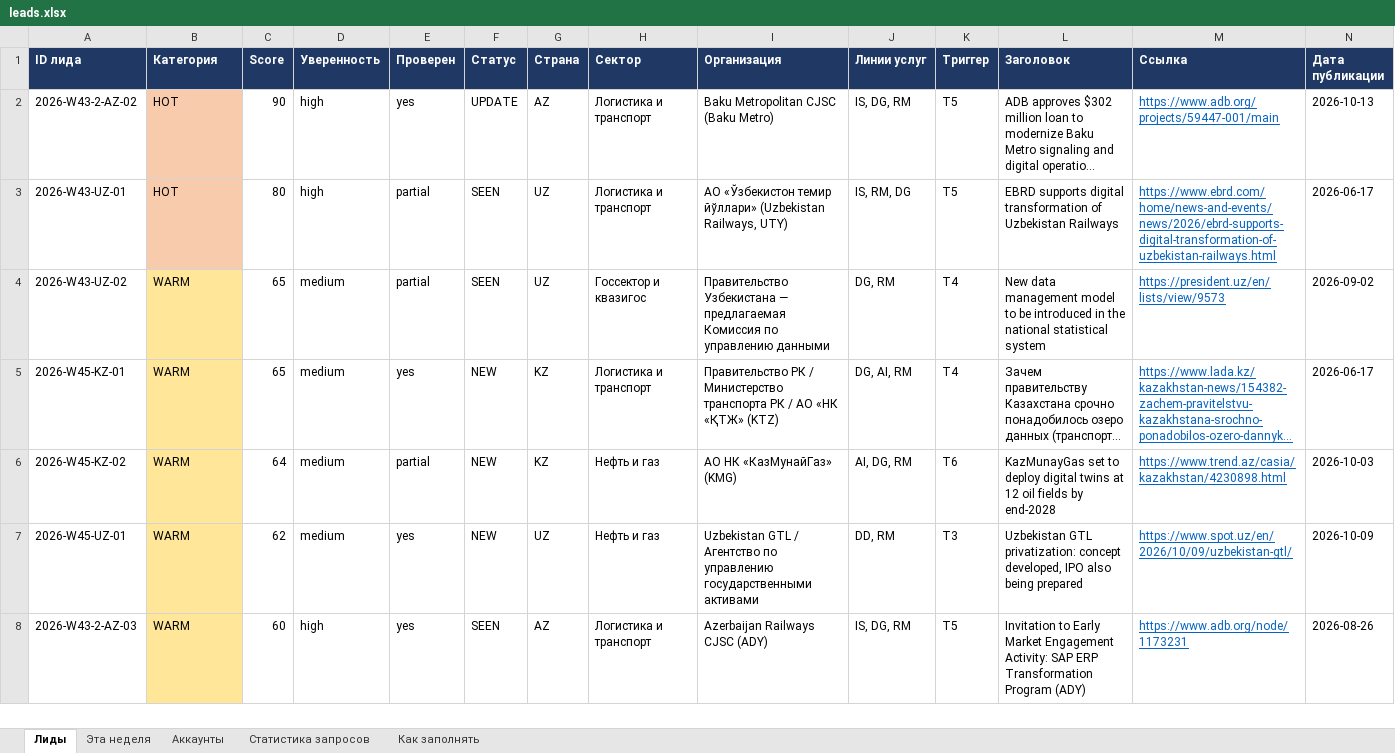
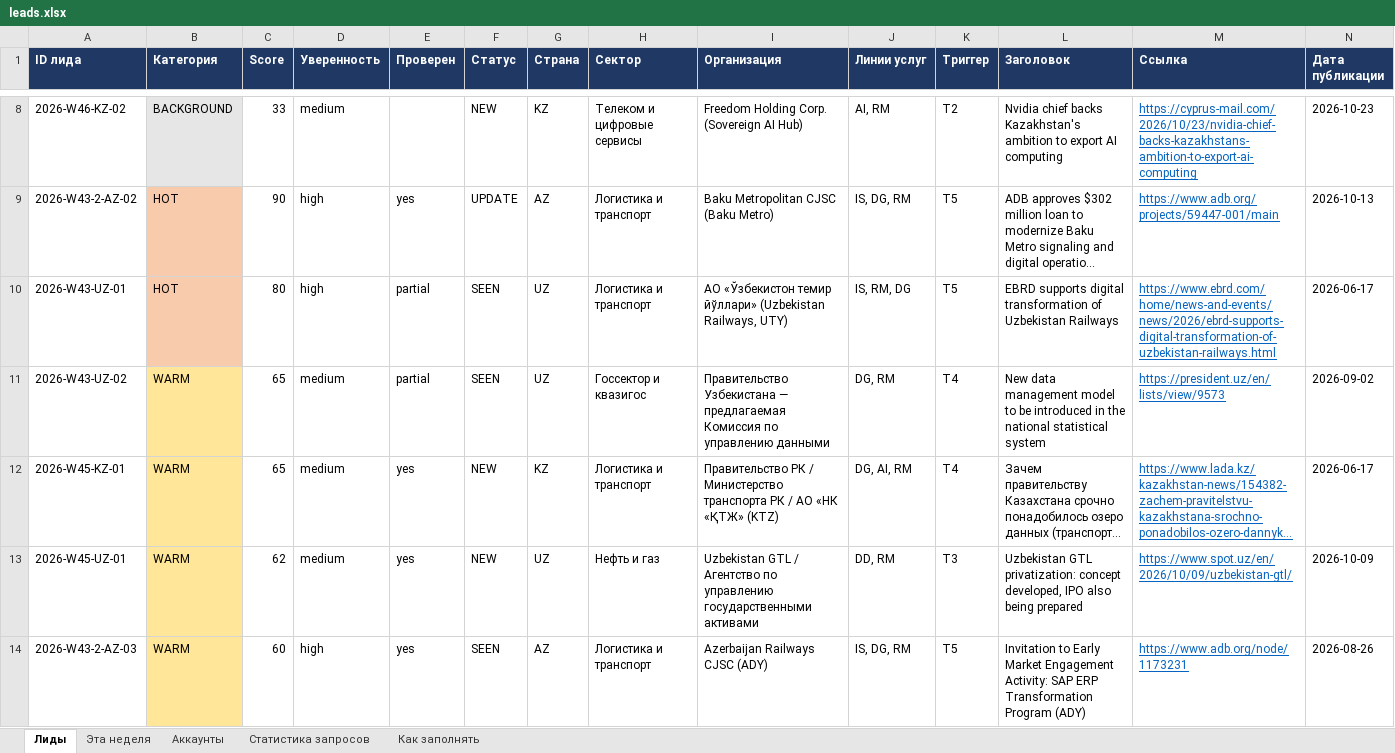
Before and after one commit to BlackUgatti/CIA, an Excel workbook: reports/leads.xlsx, sheet Лиды, drawn as a sheet; only a part is shown, gaps mark what is left out; long unchanged cells end in …; values as stored, in another font and other column widths than the file's, no borders; removed rows and columns are numbered as before the commit, all else as after; rows hold the shown columns only; the diff covers the shown part only; the diff names each change by its address in the sheet, - before the commit and + after, or states it on an @@ line.

```diff
--- a/reports/leads.xlsx (sheet Лиды)
+++ b/reports/leads.xlsx (sheet Лиды)
+row 8: 2026-W46-KZ-02 | BACKGROUND | 33 | medium |  | NEW | KZ | Телеком и цифровые сервисы | Freedom Holding Corp. (Sovereign AI Hub) | AI, RM | T2 | Nvidia chief backs Kazakhstan's ambition to export AI computing | https://cyprus-mail.com/2026/10/23/nvidia-chief-backs-kazakhstans-ambition-to-export-ai-computing | 2026-10-23
-row 6: 2026-W45-KZ-02 | WARM | 64 | medium | partial | NEW | KZ | Нефть и газ | АО НК «КазМунайГаз» (KMG) | AI, DG, RM | T6 | KazMunayGas set to deploy digital twins at 12 oil fields by end-2028 | https://www.trend.az/casia/kazakhstan/4230898.html | 2026-10-03
```
Also changed, not shown: 6 added rows and 2 removed rows elsewhere in this sheet, sheet Статистика запросов, sheet Эта неделя, sheet Аккаунты, sheet Как заполнять, 16 other files.
